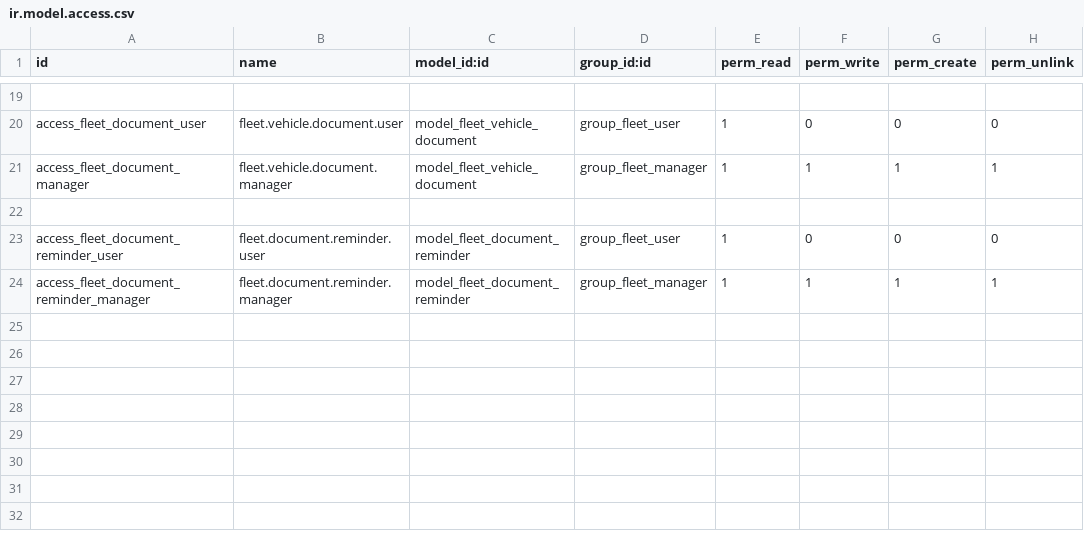
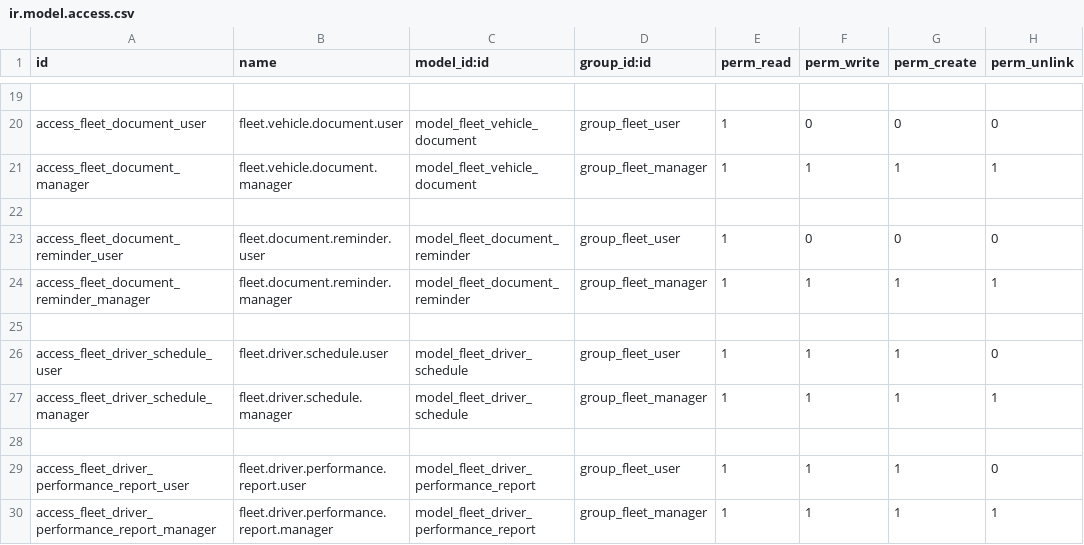
Before and after one commit to marcel-ehoussou/gestion_fleet, a CSV file: fleet_advanced_management/security/ir.model.access.csv, drawn as a sheet; only a part is shown, gaps mark what is left out.

```diff
--- a/fleet_advanced_management/security/ir.model.access.csv
+++ b/fleet_advanced_management/security/ir.model.access.csv
@@ -24 +24,7 @@ access_fleet_document_reminder_user,fleet.document.reminder.user,model_fleet_doc
 access_fleet_document_reminder_manager,fleet.document.reminder.manager,model_fleet_document_reminder,group_fleet_manager,1,1,1,1
+
+access_fleet_driver_schedule_user,fleet.driver.schedule.user,model_fleet_driver_schedule,group_fleet_user,1,1,1,0
+access_fleet_driver_schedule_manager,fleet.driver.schedule.manager,model_fleet_driver_schedule,group_fleet_manager,1,1,1,1
+
+access_fleet_driver_performance_report_user,fleet.driver.performance.report.user,model_fleet_driver_performance_report,group_fleet_user,1,1,1,0
+access_fleet_driver_performance_report_manager,fleet.driver.performance.report.manager,model_fleet_driver_performance_report,group_fleet_manager,1,1,1,1
```
Also changed, not shown: 1 other file.
